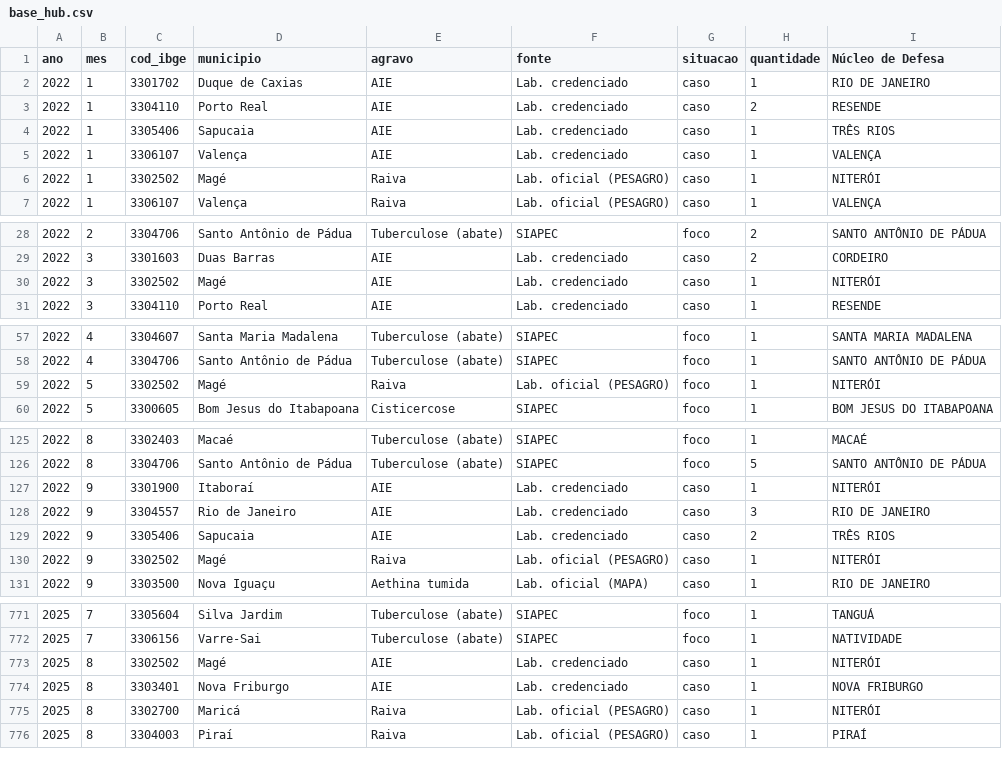
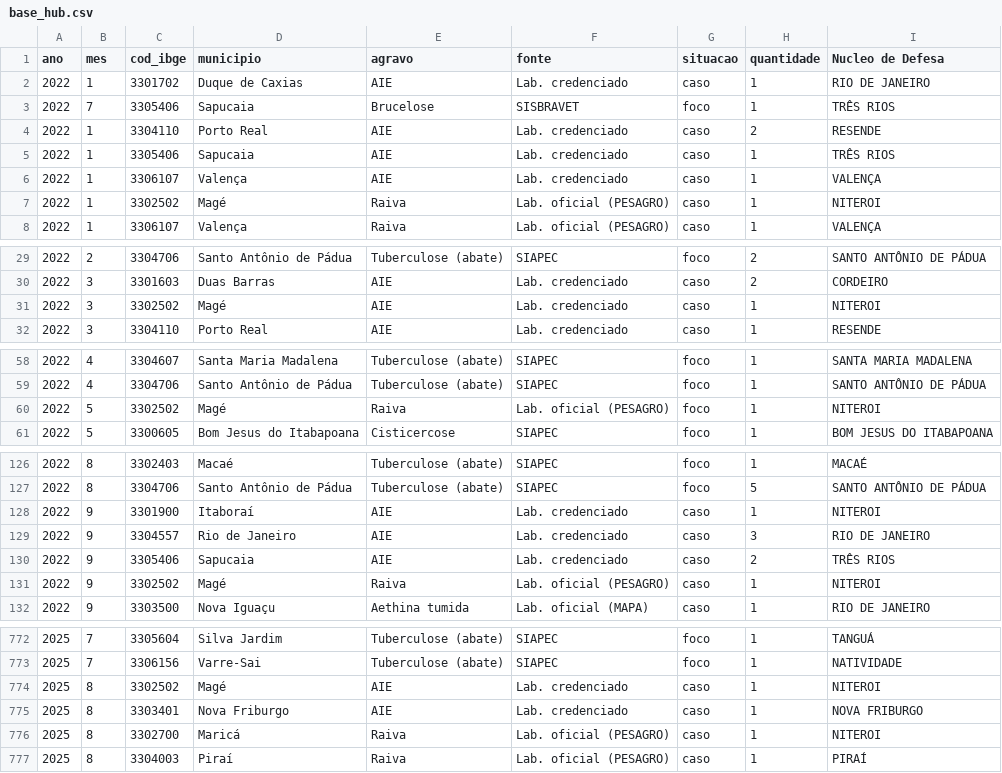
Before and after one commit to apoiocdsa/Boletim-Geoepidemiologico-SEAPPADI-RJ, a CSV file: base_hub.csv, drawn as a sheet; only a part is shown, gaps mark what is left out; addresses are those after the commit; the diff covers the shown part only; the diff names each change by its address in the sheet, - before the commit and + after, or states it on an @@ line.

Commit message:
Add files via upload

```diff
--- a/base_hub.csv
+++ b/base_hub.csv
-I1: Núcleo de Defesa
+I1: Nucleo de Defesa
+row 3: 2022 | 7 | 3305406 | Sapucaia | Brucelose | SISBRAVET | foco | 1 | TRÊS RIOS
-I7 (Nucleo de Defesa): NITERÓI
+I7 (Nucleo de Defesa): NITEROI
-I31 (Nucleo de Defesa): NITERÓI
+I31 (Nucleo de Defesa): NITEROI
-I60 (Nucleo de Defesa): NITERÓI
+I60 (Nucleo de Defesa): NITEROI
-I128 (Nucleo de Defesa): NITERÓI
+I128 (Nucleo de Defesa): NITEROI
-I131 (Nucleo de Defesa): NITERÓI
+I131 (Nucleo de Defesa): NITEROI
-I774 (Nucleo de Defesa): NITERÓI
+I774 (Nucleo de Defesa): NITEROI
-I776 (Nucleo de Defesa): NITERÓI
+I776 (Nucleo de Defesa): NITEROI
```
Also changed, not shown: 12 edited cells elsewhere in this file.
